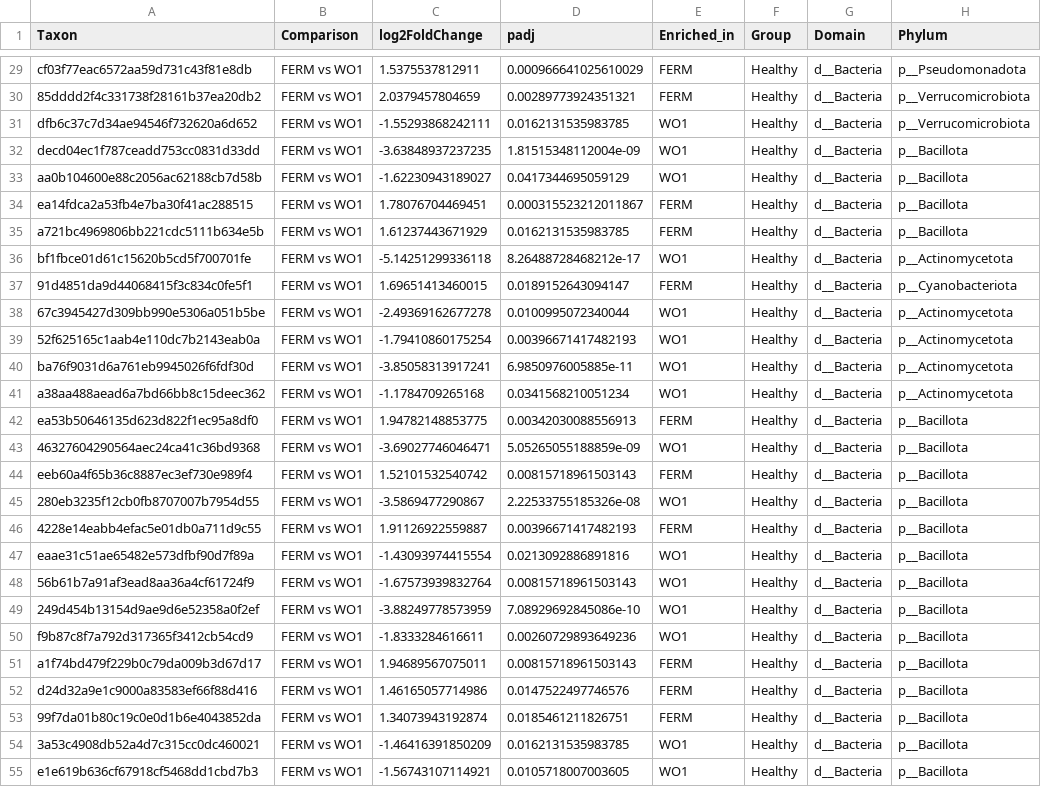
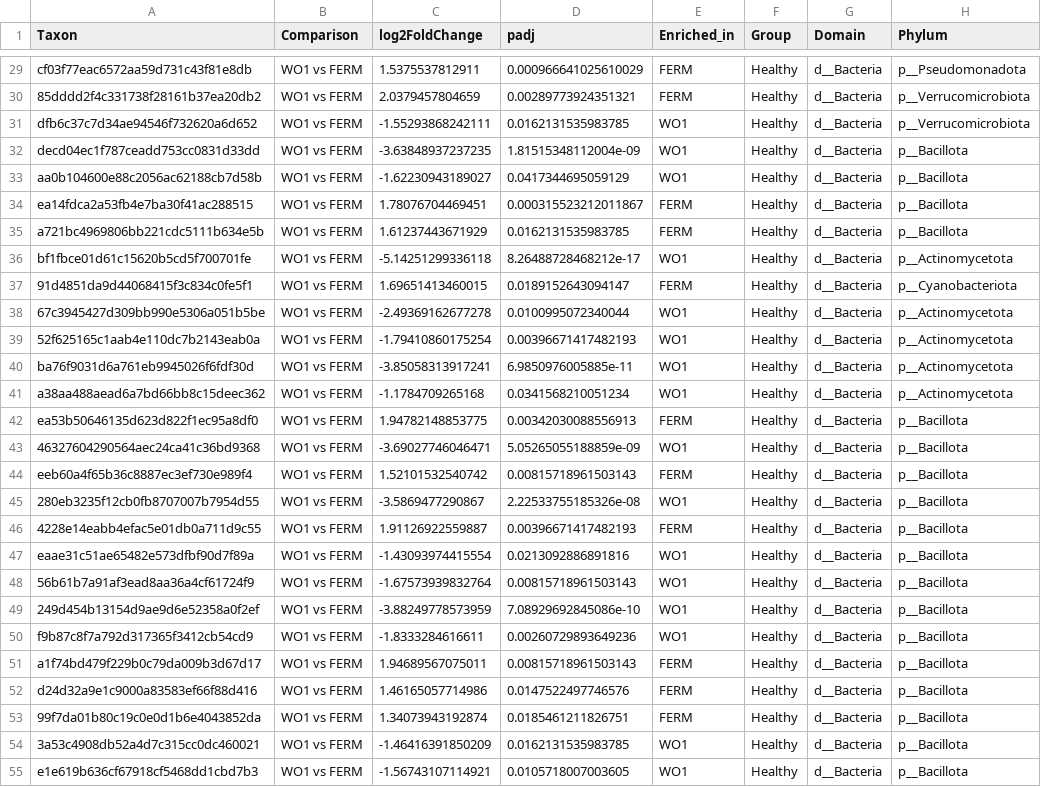
Before and after one commit to shirley-06/MICB475_25W1_Team_8, a CSV file: R/A1_DESeq2_STRAT_significant_taxa_with_taxonomy.csv, drawn as a sheet; only a part is shown, gaps mark what is left out; the diff covers the shown part only; the diff names each change by its address in the sheet, - before the commit and + after, or states it on an @@ line.

```diff
--- a/R/A1_DESeq2_STRAT_significant_taxa_with_taxonomy.csv
+++ b/R/A1_DESeq2_STRAT_significant_taxa_with_taxonomy.csv
-B29:B55 (Comparison): FERM vs WO1
+B29:B55 (Comparison): WO1 vs FERM
```
Also changed, not shown: 171 edited cells elsewhere in this file, 2 other files.
